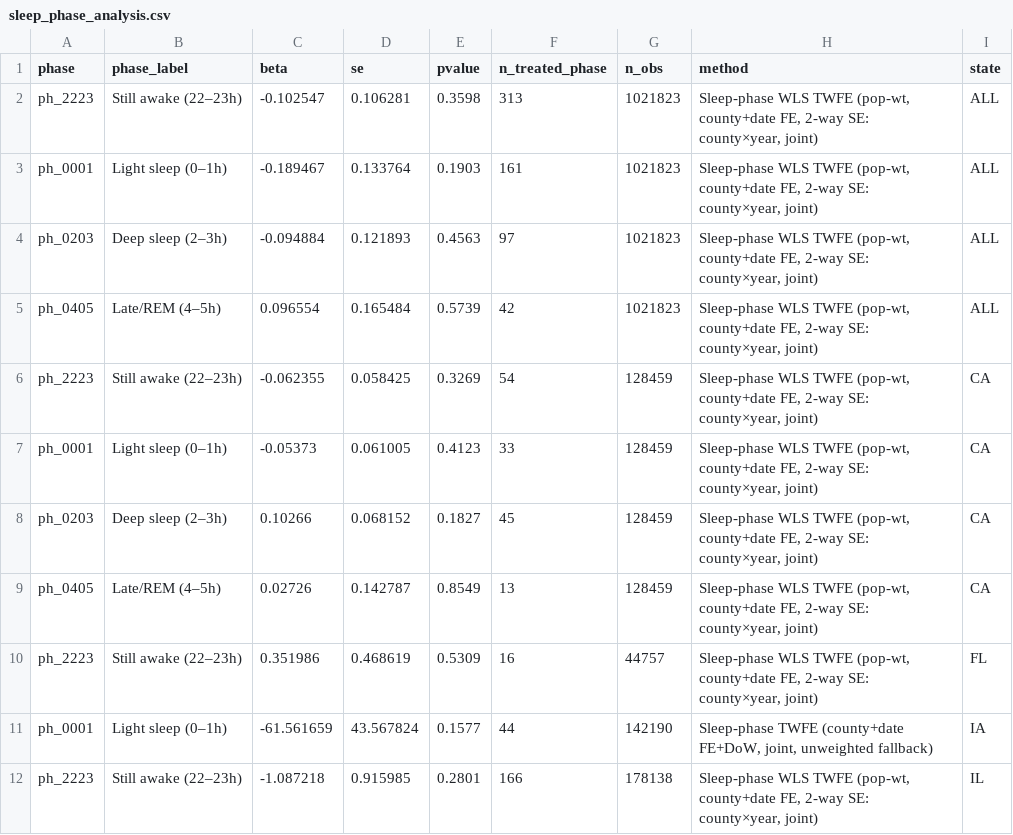
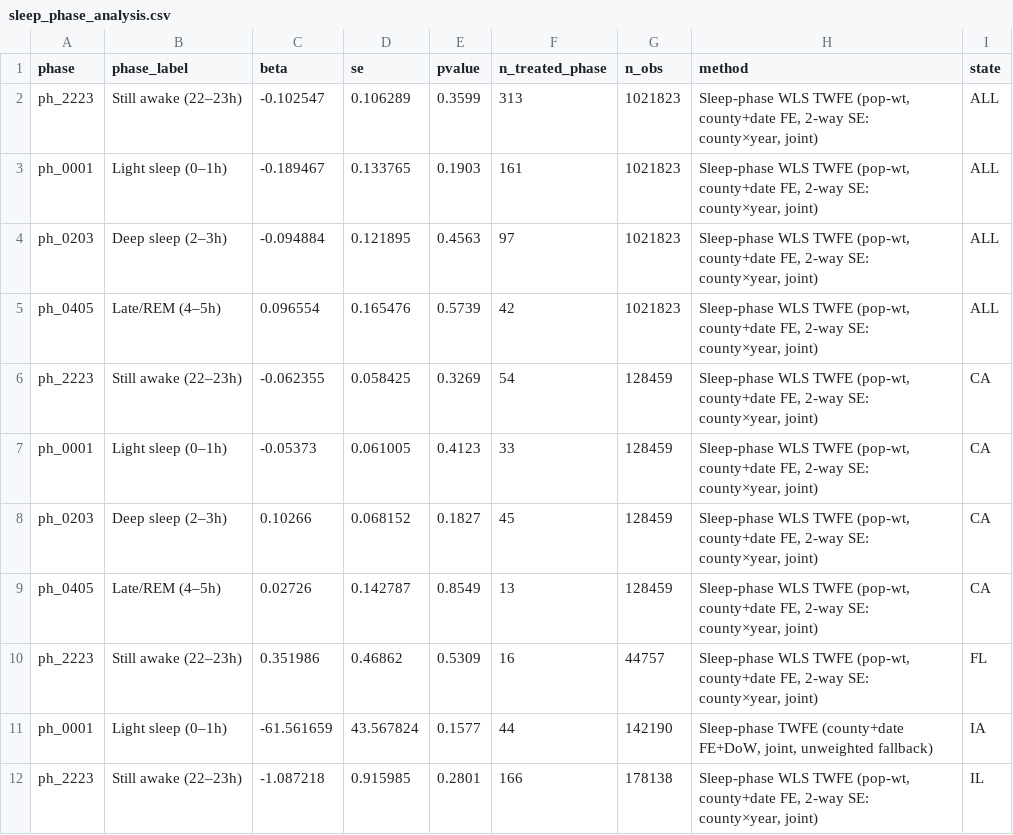
Before and after one commit to garyson03152003/Amber-alert-death, a CSV file: output/tables/sleep_phase_analysis.csv, drawn as a sheet; only a part is shown.

```diff
--- a/output/tables/sleep_phase_analysis.csv
+++ b/output/tables/sleep_phase_analysis.csv
@@ -1,6 +1,6 @@
 phase,phase_label,beta,se,pvalue,n_treated_phase,n_obs,method,state
-ph_2223,Still awake  (22–23h),-0.102547,0.106281,0.3598,313,1021823,"Sleep-phase WLS TWFE (pop-wt, county+date FE, 2-way SE: county×year, joint)",ALL
-ph_0001,Light sleep  (0–1h),-0.189467,0.133764,0.1903,161,1021823,"Sleep-phase WLS TWFE (pop-wt, county+date FE, 2-way SE: county×year, joint)",ALL
-ph_0203,Deep sleep   (2–3h),-0.094884,0.121893,0.4563,97,1021823,"Sleep-phase WLS TWFE (pop-wt, county+date FE, 2-way SE: county×year, joint)",ALL
-ph_0405,Late/REM     (4–5h),0.096554,0.165484,0.5739,42,1021823,"Sleep-phase WLS TWFE (pop-wt, county+date FE, 2-way SE: county×year, joint)",ALL
+ph_2223,Still awake  (22–23h),-0.102547,0.106289,0.3599,313,1021823,"Sleep-phase WLS TWFE (pop-wt, county+date FE, 2-way SE: county×year, joint)",ALL
+ph_0001,Light sleep  (0–1h),-0.189467,0.133765,0.1903,161,1021823,"Sleep-phase WLS TWFE (pop-wt, county+date FE, 2-way SE: county×year, joint)",ALL
+ph_0203,Deep sleep   (2–3h),-0.094884,0.121895,0.4563,97,1021823,"Sleep-phase WLS TWFE (pop-wt, county+date FE, 2-way SE: county×year, joint)",ALL
+ph_0405,Late/REM     (4–5h),0.096554,0.165476,0.5739,42,1021823,"Sleep-phase WLS TWFE (pop-wt, county+date FE, 2-way SE: county×year, joint)",ALL
 ph_2223,Still awake  (22–23h),-0.062355,0.058425,0.3269,54,128459,"Sleep-phase WLS TWFE (pop-wt, county+date FE, 2-way SE: county×year, joint)",CA
@@ -9,3 +9,3 @@ ph_0203,Deep sleep   (2–3h),0.10266,0.068152,0.1827,45,128459,"Sleep-phase WLS
 ph_0405,Late/REM     (4–5h),0.02726,0.142787,0.8549,13,128459,"Sleep-phase WLS TWFE (pop-wt, county+date FE, 2-way SE: county×year, joint)",CA
-ph_2223,Still awake  (22–23h),0.351986,0.468619,0.5309,16,44757,"Sleep-phase WLS TWFE (pop-wt, county+date FE, 2-way SE: county×year, joint)",FL
+ph_2223,Still awake  (22–23h),0.351986,0.46862,0.5309,16,44757,"Sleep-phase WLS TWFE (pop-wt, county+date FE, 2-way SE: county×year, joint)",FL
 ph_0001,Light sleep  (0–1h),-61.561659,43.567824,0.1577,44,142190,"Sleep-phase TWFE (county+date FE+DoW, joint, unweighted fallback)",IA
```
Also changed, not shown: output/tables/state_dot_analysis.csv, 3 other files.
